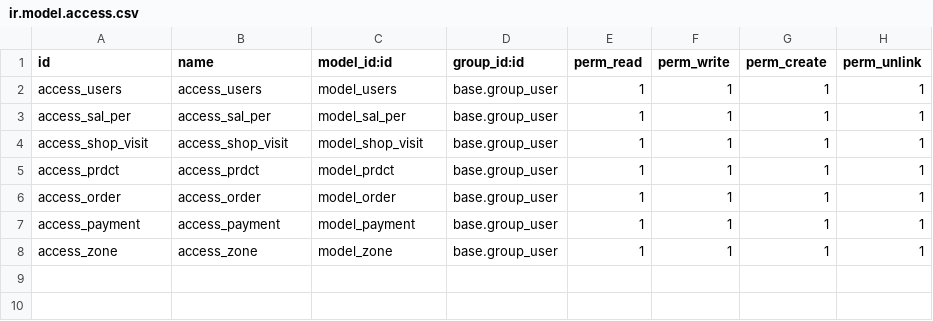
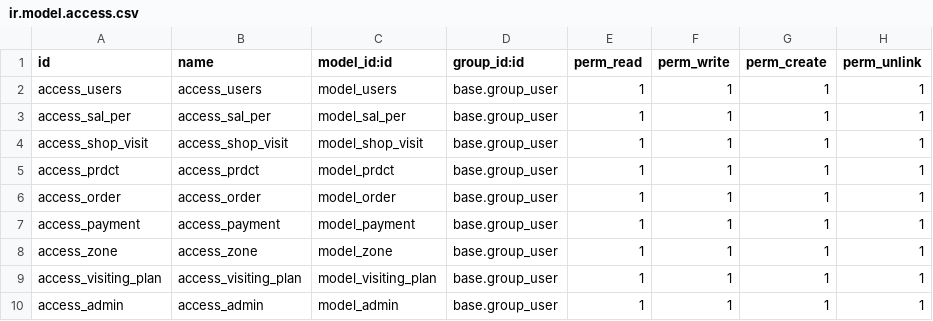
Before and after one commit to Naina-bhil/mainproject, a CSV file: mainproject/sales_dis/security/ir.model.access.csv, drawn as a sheet.

Commit message:
updated files of mainroproject of sales_dis

```diff
--- a/mainproject/sales_dis/security/ir.model.access.csv
+++ b/mainproject/sales_dis/security/ir.model.access.csv
@@ -8 +8,3 @@ access_payment,access_payment,model_payment,base.group_user,1,1,1,1
 access_zone,access_zone,model_zone,base.group_user,1,1,1,1
+access_visiting_plan,access_visiting_plan,model_visiting_plan,base.group_user,1,1,1,1
+access_admin,access_admin,model_admin,base.group_user,1,1,1,1
```
Also changed, not shown: 4 other files.
